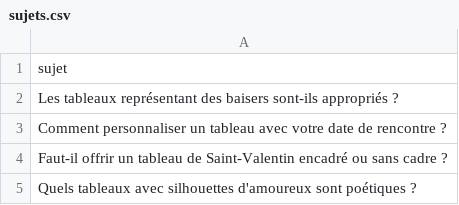
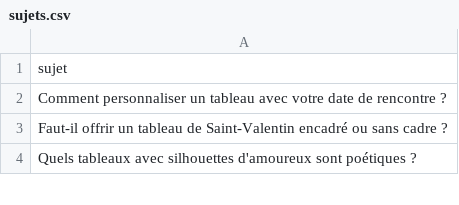
Before and after one commit to Metalosmose21/Saint-valentin-1, a CSV file: sujets.csv, drawn as a sheet; only a part is shown.

```diff
--- a/sujets.csv
+++ b/sujets.csv
@@ -1,3 +1,2 @@
 sujet
-Les tableaux représentant des baisers sont-ils appropriés ?
 Comment personnaliser un tableau avec votre date de rencontre ?
```
Also changed, not shown: sujets_traites.csv.
